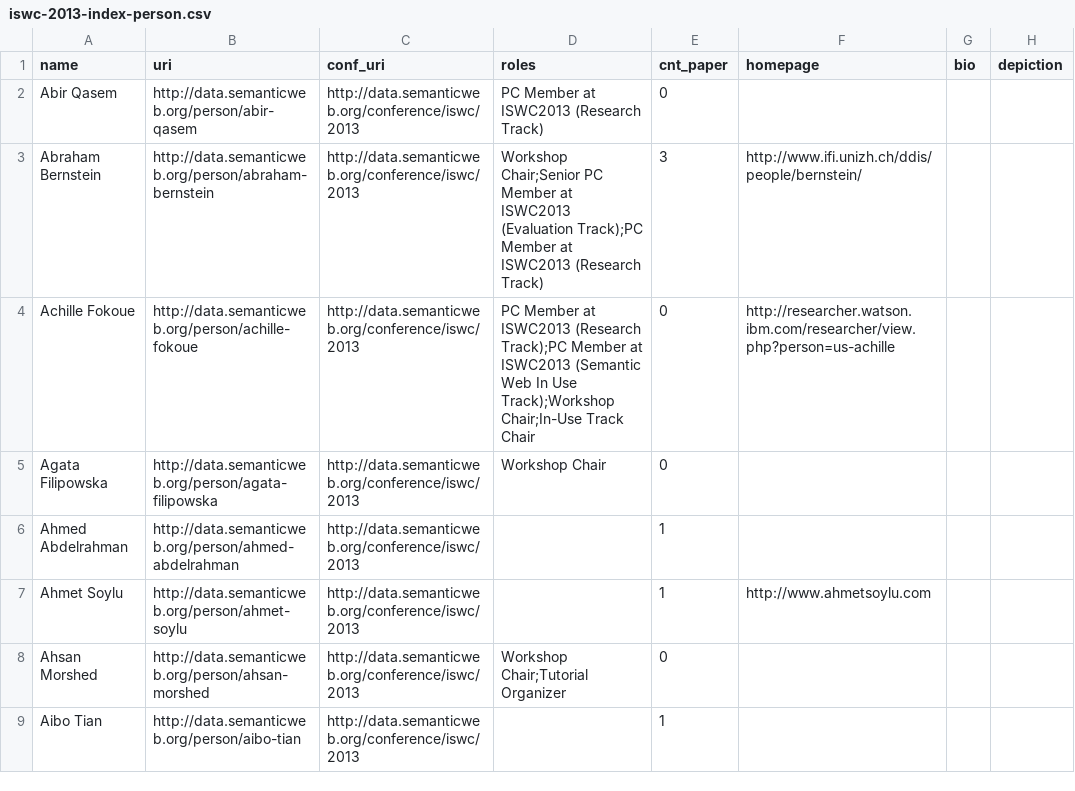
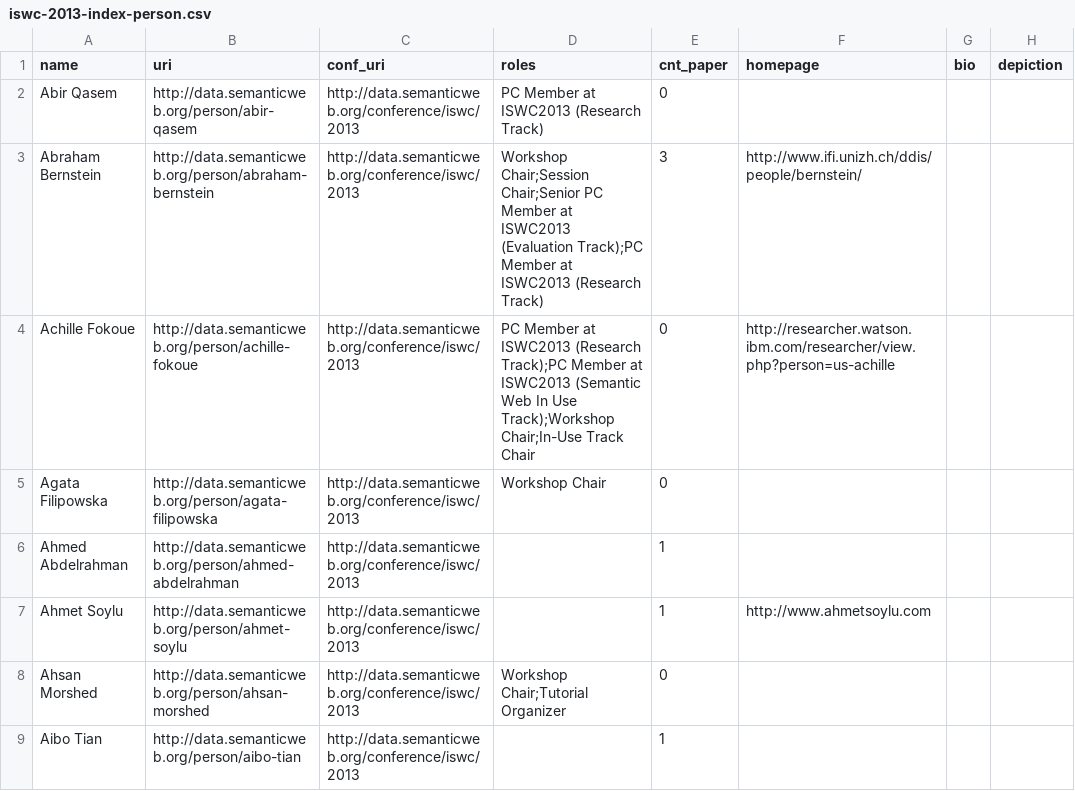
Before and after one commit to lidingpku/iswc-archive, a CSV file: data/www/iswc-2013-index-person.csv, drawn as a sheet; only a part is shown; the diff covers the shown part only; the diff names each change by its address in the sheet, - before the commit and + after, or states it on an @@ line.

```diff
--- a/data/www/iswc-2013-index-person.csv
+++ b/data/www/iswc-2013-index-person.csv
-D3 (roles): Workshop Chair;Senior PC…
+D3 (roles): Workshop Chair;Session Chair;Senior PC…
```
Also changed, not shown: 3 added rows and 28 edited cells elsewhere in this file, data/www/iswc-2013-index-organization.csv, 10 other files.
